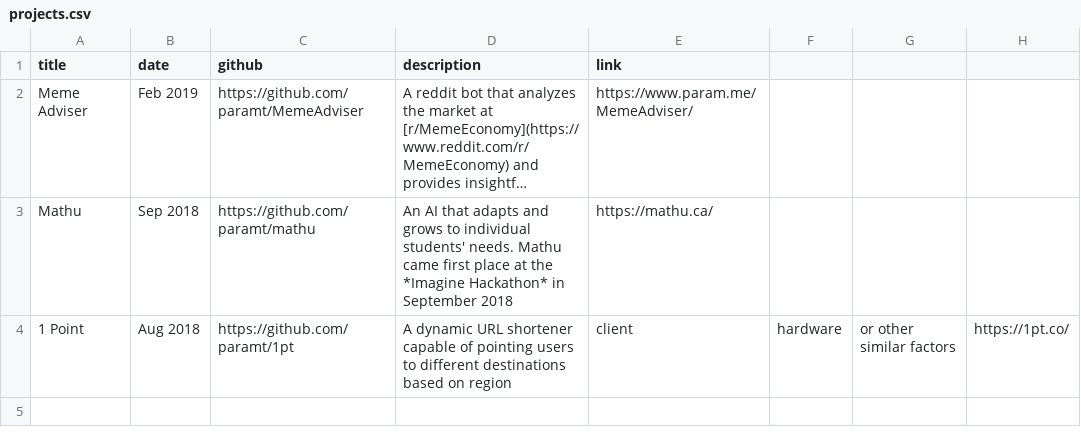
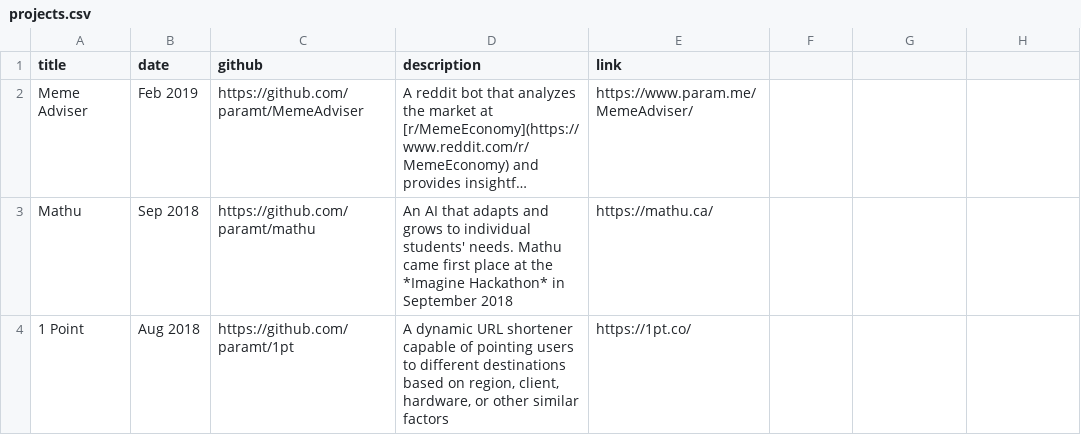
Before and after one commit to paramt/paramt.github.io, a CSV file: _data/projects.csv, drawn as a sheet; long unchanged cells end in …; the diff names each change by its address in the sheet, - before the commit and + after, or states it on an @@ line.

Commit message:
Escape commas in CSV file

```diff
--- a/_data/projects.csv
+++ b/_data/projects.csv
-D4 (description): …based on region
+D4 (description): …based on region, client, hardware, or other similar factors
-E4 (link): client
+E4 (link): https://1pt.co/
-F4: hardware
+F4: (empty)
-G4: or other similar factors
+G4: (empty)
-H4: https://1pt.co/
+H4: (empty)
```
